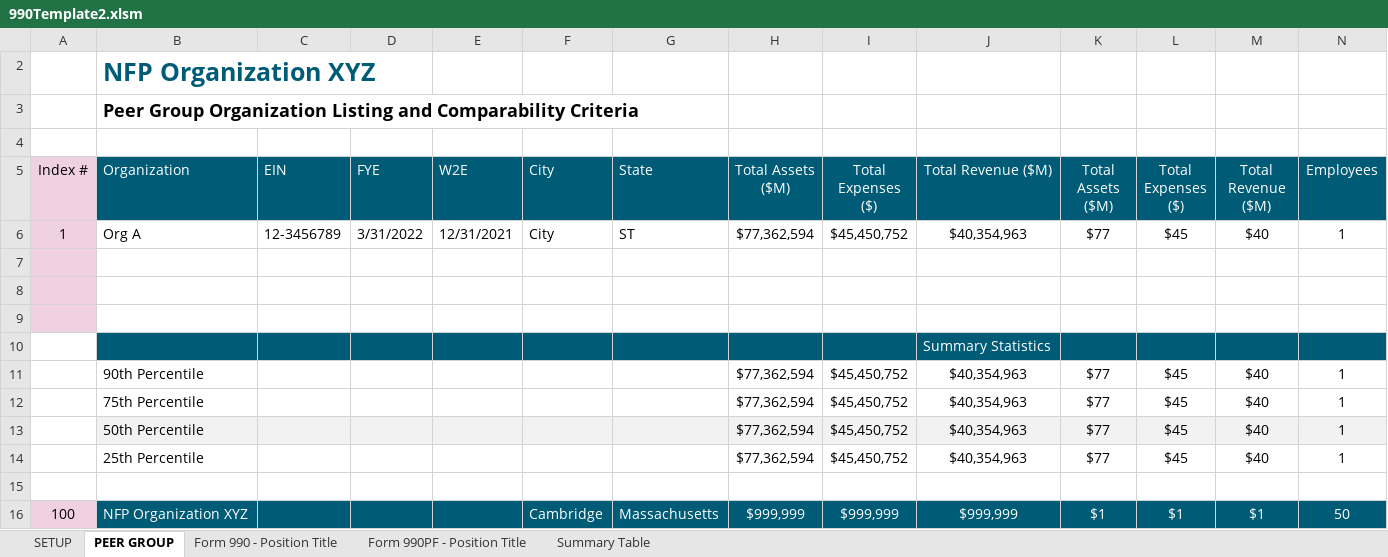
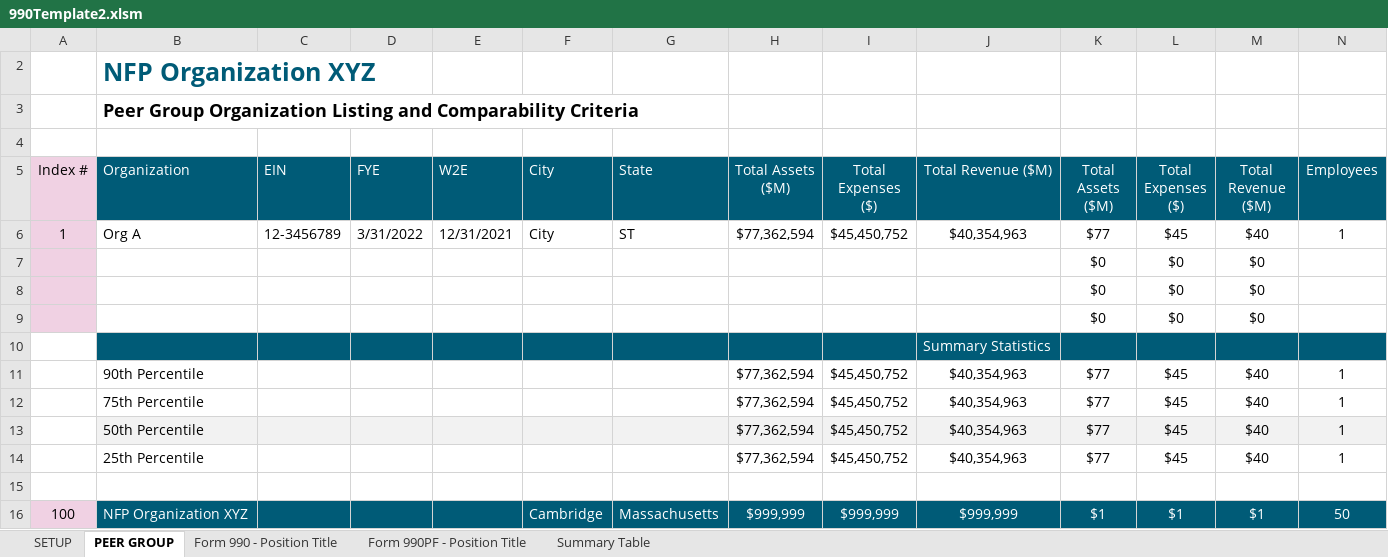
Before and after one commit to rleec3/streamlit-example, an Excel workbook: 990Template2.xlsm, sheet PEER GROUP, drawn as a sheet; only a part is shown; values as stored, in another font and other column widths than the file's, no borders; rows hold the shown columns only; the diff names each change by its address in the sheet, - before the commit and + after, or states it on an @@ line.

```diff
--- a/990Template2.xlsm (sheet PEER GROUP)
+++ b/990Template2.xlsm (sheet PEER GROUP)
-row 7: (empty)
+row 7:  |  |  |  |  |  |  |  |  |  | $0 | $0 | $0
-row 8: (empty)
+row 8:  |  |  |  |  |  |  |  |  |  | $0 | $0 | $0
-row 9: (empty)
+row 9:  |  |  |  |  |  |  |  |  |  | $0 | $0 | $0
```
Also changed, not shown: sheet Form 990 - Position Title, sheet Form 990PF - Position Title.
